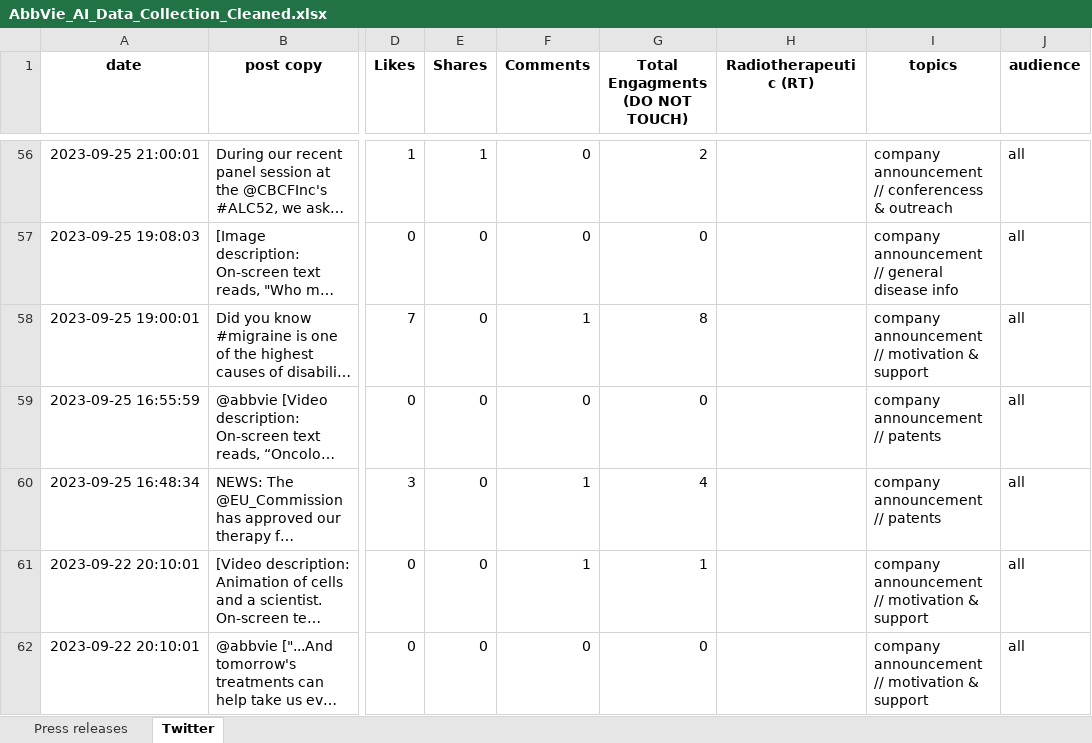
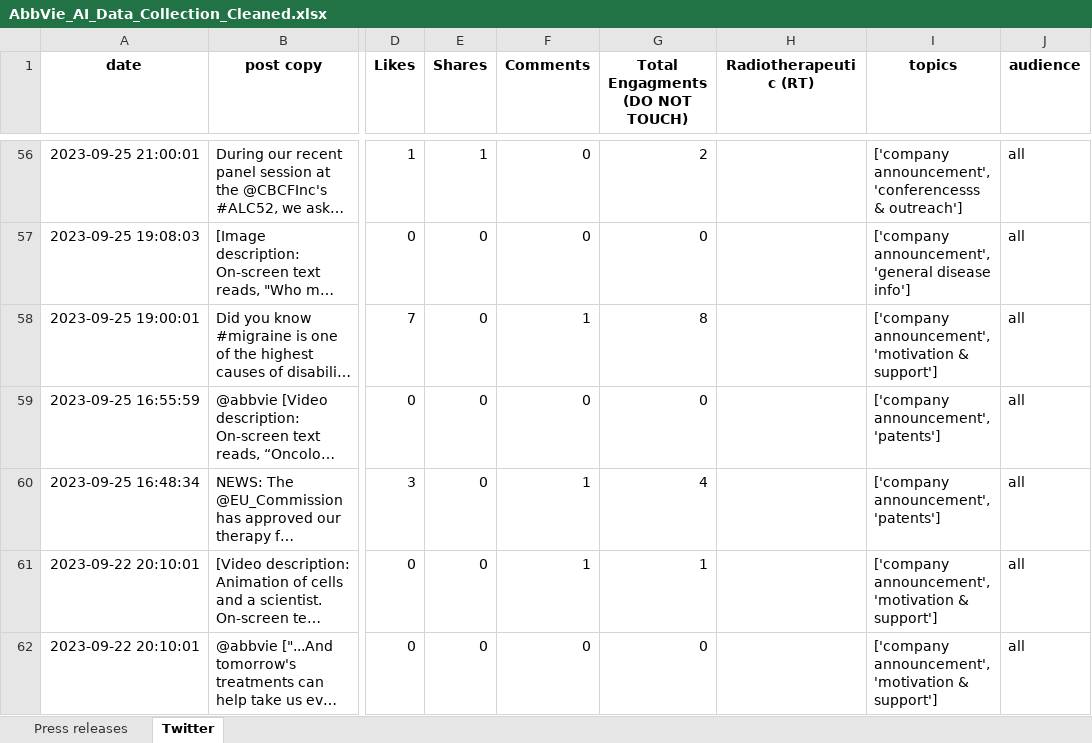
Before and after one commit to tvorias/style-conditioned-content-generator, an Excel workbook: AbbVie_AI_Data_Collection_Cleaned.xlsx, sheet Twitter, drawn as a sheet; only a part is shown, gaps mark what is left out; long unchanged cells end in …; values as stored, in another font and other column widths than the file's, no borders; the diff covers the shown part only; the diff names each change by its address in the sheet, - before the commit and + after, or states it on an @@ line.

Commit message:
Fix topics column to be list of strings

```diff
--- a/AbbVie_AI_Data_Collection_Cleaned.xlsx (sheet Twitter)
+++ b/AbbVie_AI_Data_Collection_Cleaned.xlsx (sheet Twitter)
-I56 (topics): company announcement // conferencess & outreach
+I56 (topics): ['company announcement', 'conferencesss & outreach']
-I57 (topics): company announcement // general disease info
+I57 (topics): ['company announcement', 'general disease info']
-I58 (topics): company announcement // motivation & support
+I58 (topics): ['company announcement', 'motivation & support']
-I59:I60 (topics): company announcement // patents
+I59:I60 (topics): ['company announcement', 'patents']
-I61:I62 (topics): company announcement // motivation & support
+I61:I62 (topics): ['company announcement', 'motivation & support']
```
Also changed, not shown: 1237 edited cells elsewhere in this sheet, sheet Press releases, 8 other files.
